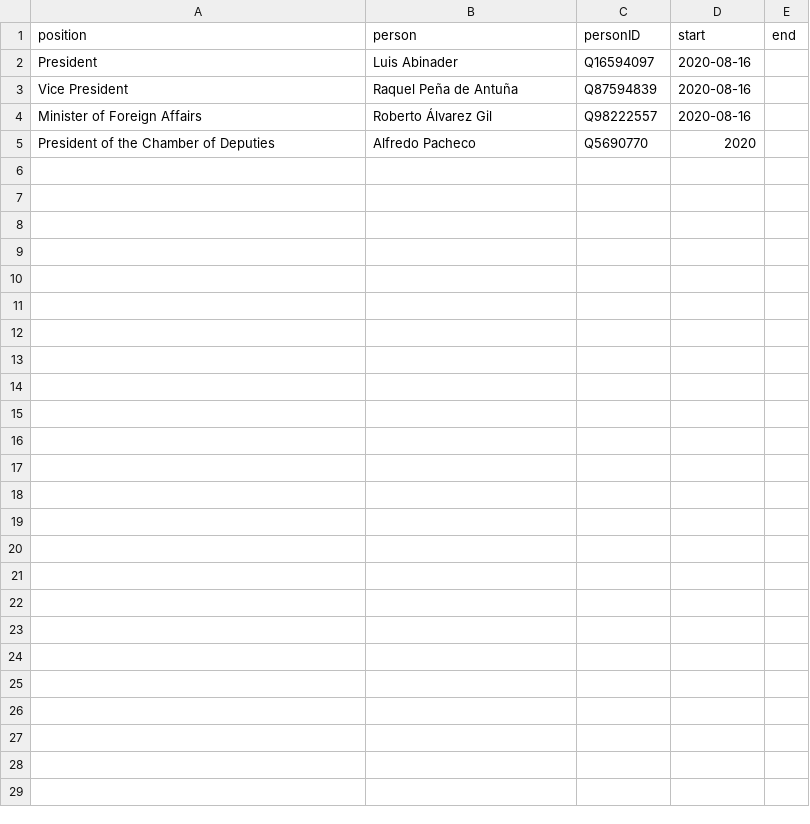
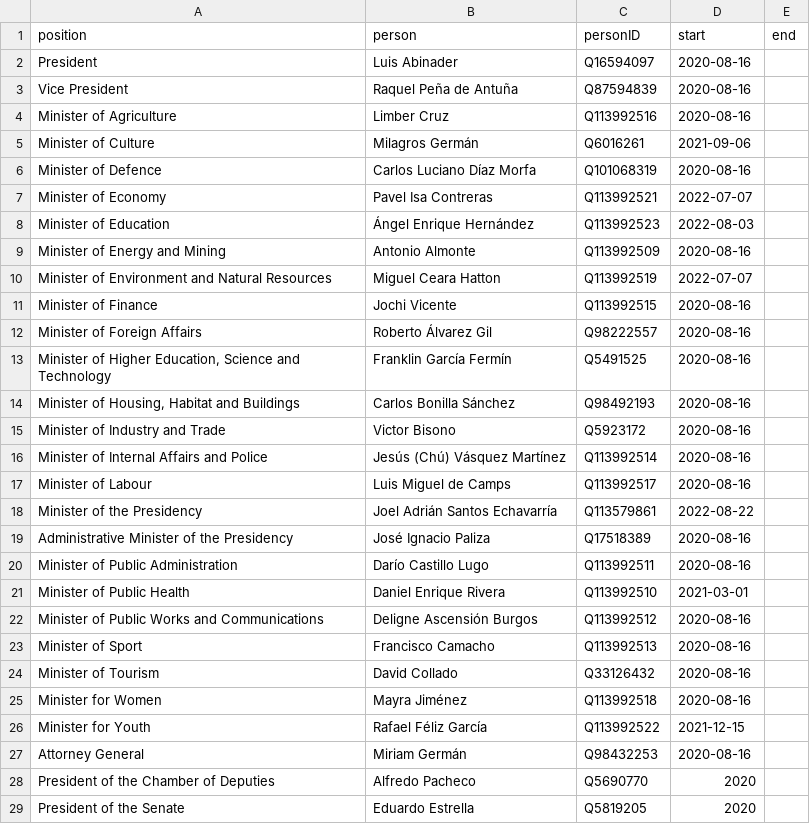
Before and after one commit to every-politician-scrapers/dominican-republic, a CSV file: html/current.csv, drawn as a sheet; the diff names each change by its address in the sheet, - before the commit and + after, or states it on an @@ line.

```diff
--- a/html/current.csv
+++ b/html/current.csv
+row 4: Minister of Agriculture | Limber Cruz | Q113992516 | 2020-08-16
+row 5: Minister of Culture | Milagros Germán | Q6016261 | 2021-09-06
+row 6: Minister of Defence | Carlos Luciano Díaz Morfa | Q101068319 | 2020-08-16
+row 7: Minister of Economy | Pavel Isa Contreras | Q113992521 | 2022-07-07
+row 8: Minister of Education | Ángel Enrique Hernández | Q113992523 | 2022-08-03
+row 9: Minister of Energy and Mining | Antonio Almonte | Q113992509 | 2020-08-16
+row 10: Minister of Environment and Natural Resources | Miguel Ceara Hatton | Q113992519 | 2022-07-07
+row 11: Minister of Finance | Jochi Vicente | Q113992515 | 2020-08-16
+row 13: Minister of Higher Education, Science and Technology | Franklin García Fermín | Q5491525 | 2020-08-16
+row 14: Minister of Housing, Habitat and Buildings | Carlos Bonilla Sánchez | Q98492193 | 2020-08-16
+row 15: Minister of Industry and Trade | Victor Bisono | Q5923172 | 2020-08-16
+row 16: Minister of Internal Affairs and Police | Jesús (Chú) Vásquez Martínez | Q113992514 | 2020-08-16
+row 17: Minister of Labour | Luis Miguel de Camps | Q113992517 | 2020-08-16
+row 18: Minister of the Presidency | Joel Adrián Santos Echavarría | Q113579861 | 2022-08-22
+row 19: Administrative Minister of the Presidency | José Ignacio Paliza | Q17518389 | 2020-08-16
+row 20: Minister of Public Administration | Darío Castillo Lugo | Q113992511 | 2020-08-16
+row 21: Minister of Public Health | Daniel Enrique Rivera | Q113992510 | 2021-03-01
+row 22: Minister of Public Works and Communications | Deligne Ascensión Burgos | Q113992512 | 2020-08-16
+row 23: Minister of Sport | Francisco Camacho | Q113992513 | 2020-08-16
+row 24: Minister of Tourism | David Collado | Q33126432 | 2020-08-16
+row 25: Minister for Women | Mayra Jiménez | Q113992518 | 2020-08-16
+row 26: Minister for Youth | Rafael Féliz García | Q113992522 | 2021-12-15
+row 27: Attorney General | Miriam Germán | Q98432253 | 2020-08-16
+row 29: President of the Senate | Eduardo Estrella | Q5819205 | 2020
```
Also changed, not shown: html/bio.csv, html/family.csv, 6 other files.
